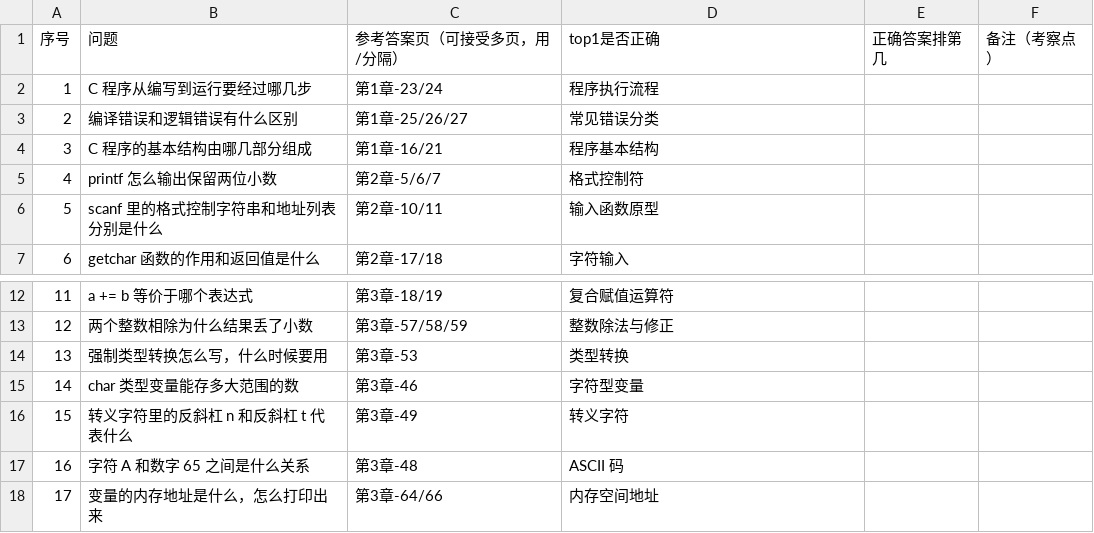
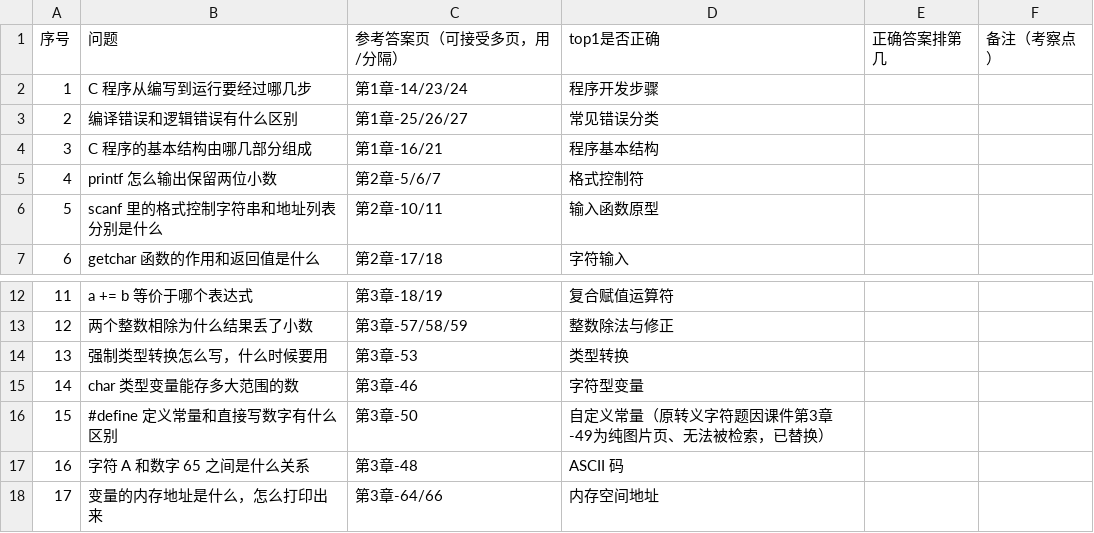
Before and after one commit to Chewie-Gu/my-first-repo, a CSV file: docs/检索粗测-30题.csv, drawn as a sheet; only a part is shown, gaps mark what is left out.

```diff
--- a/docs/检索粗测-30题.csv
+++ b/docs/检索粗测-30题.csv
@@ -1,3 +1,3 @@
 序号,问题,参考答案页（可接受多页，用/分隔）,top1是否正确,正确答案排第几,备注（考察点）
-1,C 程序从编写到运行要经过哪几步,第1章-23/24,程序执行流程
+1,C 程序从编写到运行要经过哪几步,第1章-14/23/24,程序开发步骤
 2,编译错误和逻辑错误有什么区别,第1章-25/26/27,常见错误分类
@@ -15,3 +15,3 @@
 14,char 类型变量能存多大范围的数,第3章-46,字符型变量
-15,转义字符里的反斜杠 n 和反斜杠 t 代表什么,第3章-49,转义字符
+15,#define 定义常量和直接写数字有什么区别,第3章-50,自定义常量（原转义字符题因课件第3章-49为纯图片页、无法被检索，已替换）
 16,字符 A 和数字 65 之间是什么关系,第3章-48,ASCII 码
```
Also changed, not shown: 4 other files.
